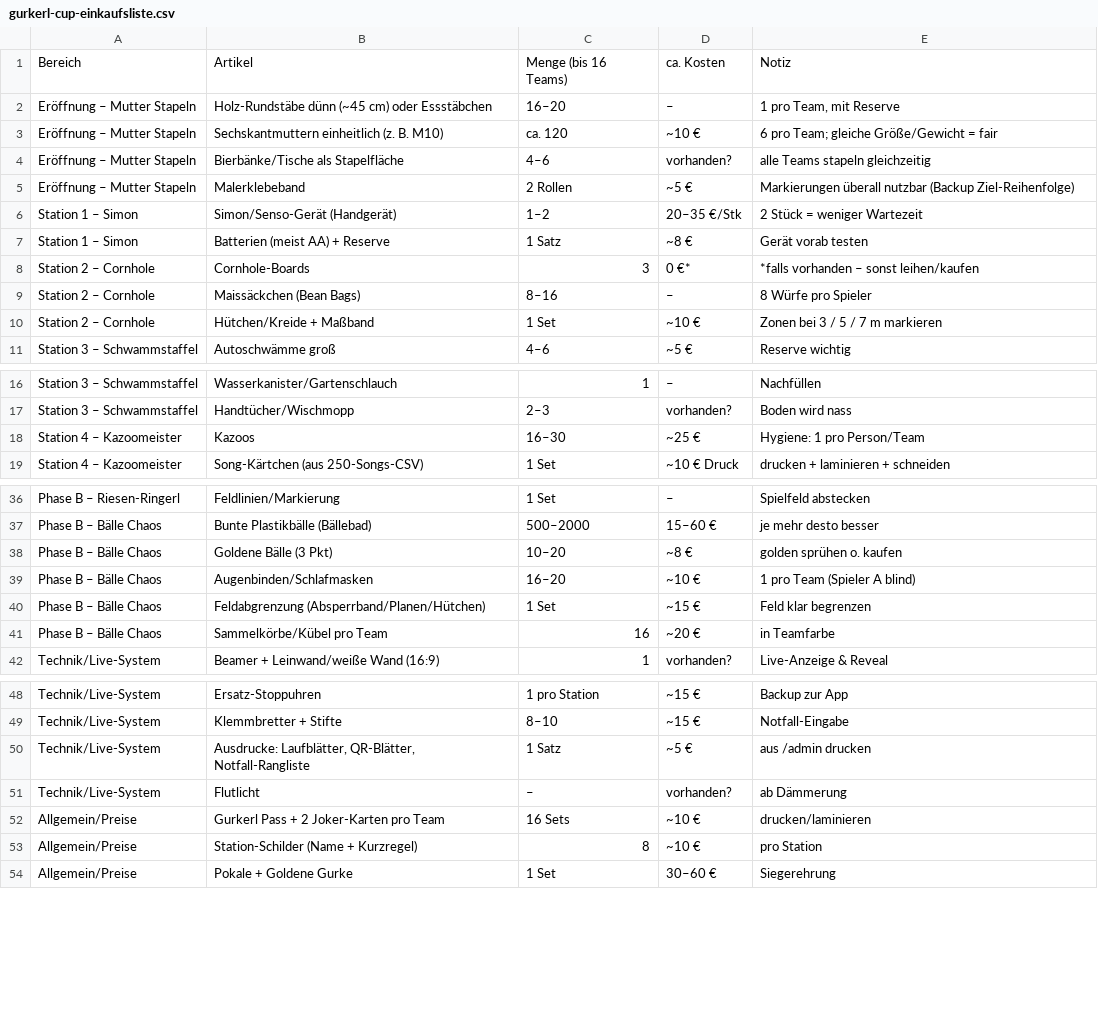
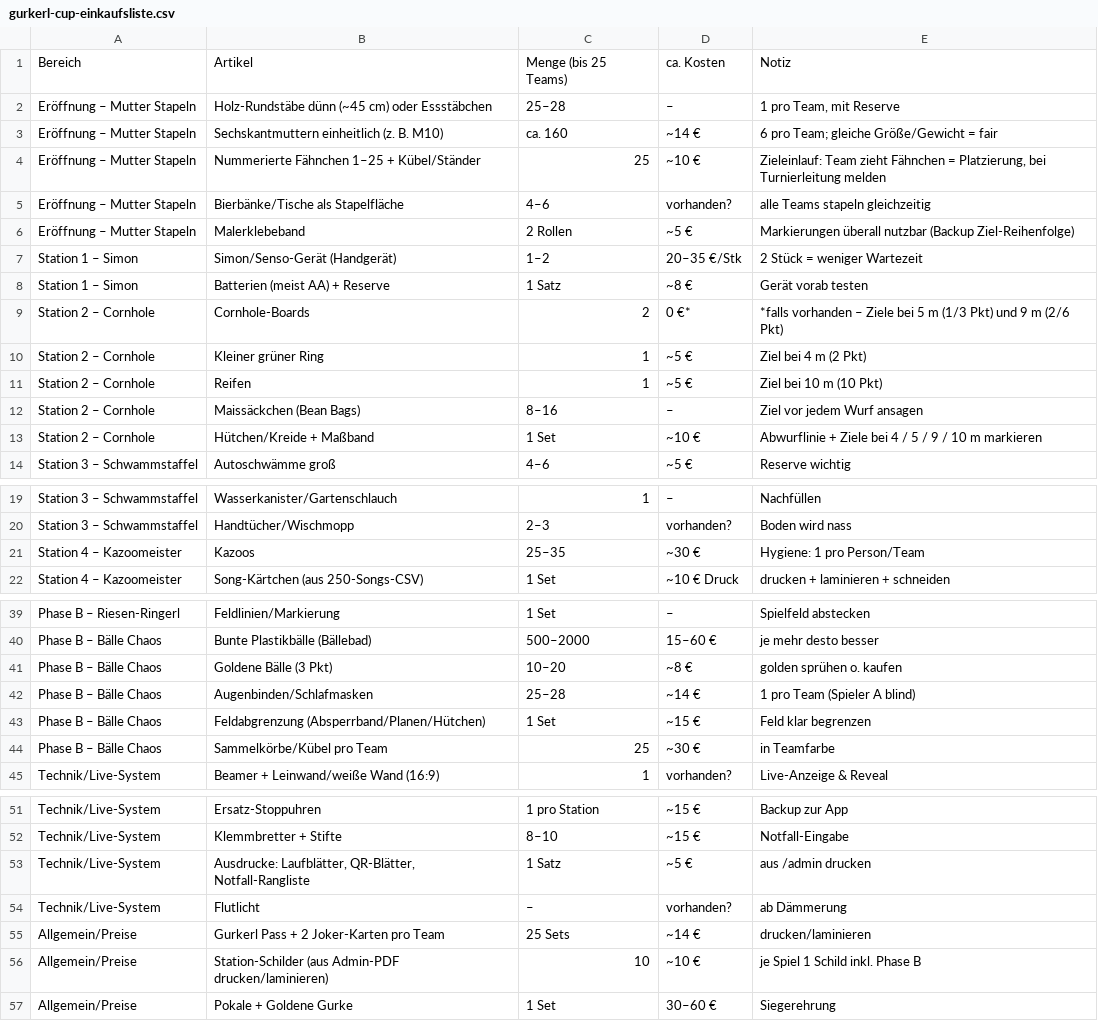
Before and after one commit to PEck-push/GurkerlCup, a CSV file: gurkerl-cup-einkaufsliste.csv, drawn as a sheet; only a part is shown, gaps mark what is left out; the diff covers the shown part only.

```diff
--- a/gurkerl-cup-einkaufsliste.csv
+++ b/gurkerl-cup-einkaufsliste.csv
@@ -1,4 +1,5 @@
-Bereich,Artikel,Menge (bis 16 Teams),ca. Kosten,Notiz
-Eröffnung – Mutter Stapeln,Holz-Rundstäbe dünn (~45 cm) oder Essstäbchen,16–20,–,"1 pro Team, mit Reserve"
-Eröffnung – Mutter Stapeln,Sechskantmuttern einheitlich (z. B. M10),ca. 120,~10 €,"6 pro Team; gleiche Größe/Gewicht = fair"
+Bereich,Artikel,Menge (bis 25 Teams),ca. Kosten,Notiz
+Eröffnung – Mutter Stapeln,Holz-Rundstäbe dünn (~45 cm) oder Essstäbchen,25–28,–,"1 pro Team, mit Reserve"
+Eröffnung – Mutter Stapeln,Sechskantmuttern einheitlich (z. B. M10),ca. 160,~14 €,"6 pro Team; gleiche Größe/Gewicht = fair"
+Eröffnung – Mutter Stapeln,Nummerierte Fähnchen 1–25 + Kübel/Ständer,25,~10 €,"Zieleinlauf: Team zieht Fähnchen = Platzierung, bei Turnierleitung melden"
 Eröffnung – Mutter Stapeln,Bierbänke/Tische als Stapelfläche,4–6,vorhanden?,alle Teams stapeln gleichzeitig
@@ -7,5 +8,7 @@ Station 1 – Simon,Simon/Senso-Gerät (Handgerät),1–2,20–35 €/Stk,2 Stü
 Station 1 – Simon,Batterien (meist AA) + Reserve,1 Satz,~8 €,Gerät vorab testen
-Station 2 – Cornhole,Cornhole-Boards,3,0 €*,*falls vorhanden – sonst leihen/kaufen
-Station 2 – Cornhole,Maissäckchen (Bean Bags),8–16,–,8 Würfe pro Spieler
-Station 2 – Cornhole,Hütchen/Kreide + Maßband,1 Set,~10 €,Zonen bei 3 / 5 / 7 m markieren
+Station 2 – Cornhole,Cornhole-Boards,2,0 €*,"*falls vorhanden – Ziele bei 5 m (1/3 Pkt) und 9 m (2/6 Pkt)"
+Station 2 – Cornhole,Kleiner grüner Ring,1,~5 €,Ziel bei 4 m (2 Pkt)
+Station 2 – Cornhole,Reifen,1,~5 €,Ziel bei 10 m (10 Pkt)
+Station 2 – Cornhole,Maissäckchen (Bean Bags),8–16,–,Ziel vor jedem Wurf ansagen
+Station 2 – Cornhole,Hütchen/Kreide + Maßband,1 Set,~10 €,Abwurflinie + Ziele bei 4 / 5 / 9 / 10 m markieren
 Station 3 – Schwammstaffel,Autoschwämme groß,4–6,~5 €,Reserve wichtig
@@ -17,3 +20,3 @@ Station 3 – Schwammstaffel,Wasserkanister/Gartenschlauch,1,–,Nachfüllen
 Station 3 – Schwammstaffel,Handtücher/Wischmopp,2–3,vorhanden?,Boden wird nass
-Station 4 – Kazoomeister,Kazoos,16–30,~25 €,Hygiene: 1 pro Person/Team
+Station 4 – Kazoomeister,Kazoos,25–35,~30 €,Hygiene: 1 pro Person/Team
 Station 4 – Kazoomeister,Song-Kärtchen (aus 250-Songs-CSV),1 Set,~10 € Druck,drucken + laminieren + schneiden
@@ -38,5 +41,5 @@ Phase B – Bälle Chaos,Bunte Plastikbälle (Bällebad),500–2000,15–60 €,
 Phase B – Bälle Chaos,Goldene Bälle (3 Pkt),10–20,~8 €,golden sprühen o. kaufen
-Phase B – Bälle Chaos,Augenbinden/Schlafmasken,16–20,~10 €,1 pro Team (Spieler A blind)
+Phase B – Bälle Chaos,Augenbinden/Schlafmasken,25–28,~14 €,1 pro Team (Spieler A blind)
 Phase B – Bälle Chaos,Feldabgrenzung (Absperrband/Planen/Hütchen),1 Set,~15 €,Feld klar begrenzen
-Phase B – Bälle Chaos,Sammelkörbe/Kübel pro Team,16,~20 €,in Teamfarbe
+Phase B – Bälle Chaos,Sammelkörbe/Kübel pro Team,25,~30 €,in Teamfarbe
 Technik/Live-System,Beamer + Leinwand/weiße Wand (16:9),1,vorhanden?,Live-Anzeige & Reveal
@@ -51,4 +54,4 @@ Technik/Live-System,"Ausdrucke: Laufblätter, QR-Blätter, Notfall-Rangliste",1
 Technik/Live-System,Flutlicht,–,vorhanden?,ab Dämmerung
-Allgemein/Preise,Gurkerl Pass + 2 Joker-Karten pro Team,16 Sets,~10 €,drucken/laminieren
-Allgemein/Preise,Station-Schilder (Name + Kurzregel),8,~10 €,pro Station
+Allgemein/Preise,Gurkerl Pass + 2 Joker-Karten pro Team,25 Sets,~14 €,drucken/laminieren
+Allgemein/Preise,Station-Schilder (aus Admin-PDF drucken/laminieren),10,~10 €,je Spiel 1 Schild inkl. Phase B
 Allgemein/Preise,Pokale + Goldene Gurke,1 Set,30–60 €,Siegerehrung
```
Also changed, not shown: 2 edited cells elsewhere in this file, 12 other files.
